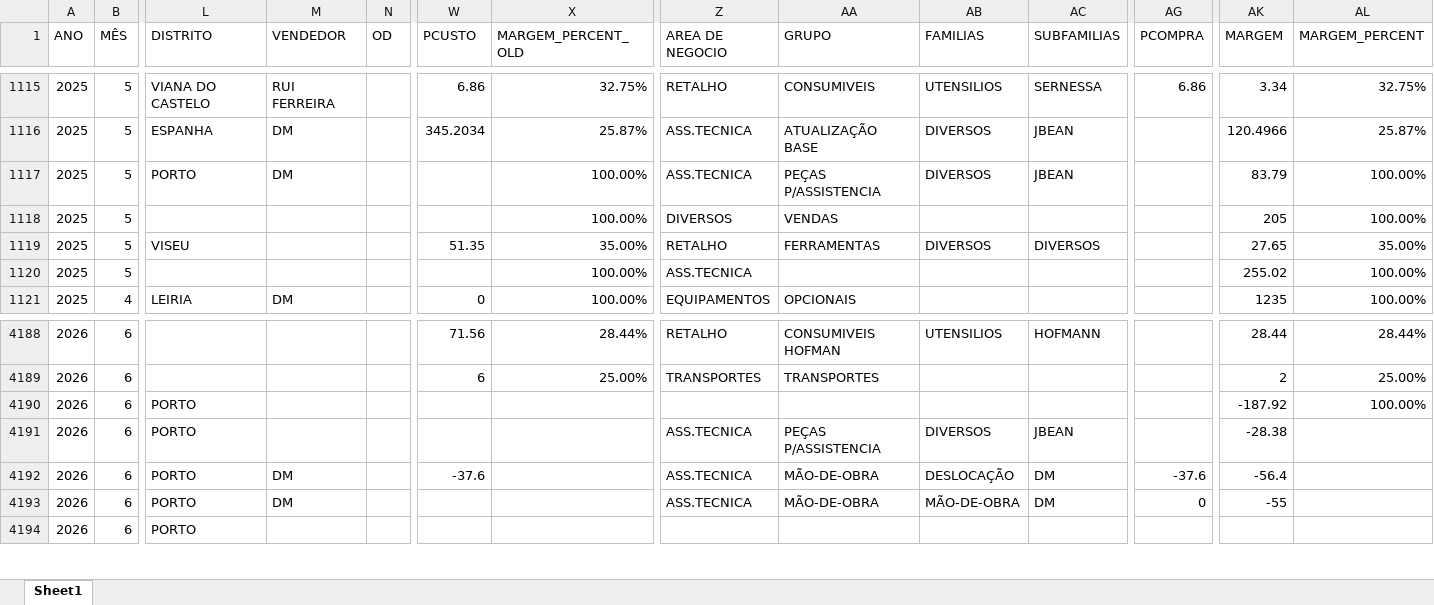
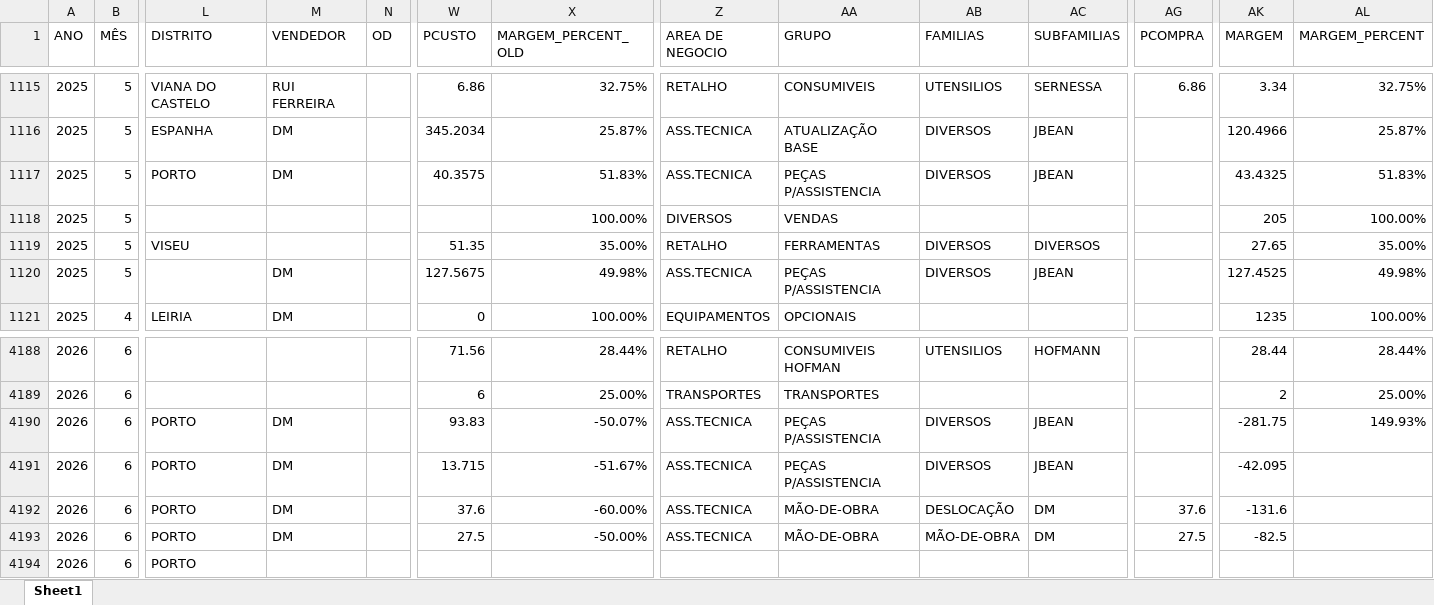
Before and after one commit to PedroM1976/PortalDm, an Excel workbook: Vendas_preenchido_062026.xlsx, sheet Sheet1, drawn as a sheet; only a part is shown, gaps mark what is left out; values as stored, in another font and other column widths than the file's, no cell formats; the diff covers the shown part only; the diff names each change by its address in the sheet, - before the commit and + after, or states it on an @@ line.

```diff
--- a/Vendas_preenchido_062026.xlsx (sheet Sheet1)
+++ b/Vendas_preenchido_062026.xlsx (sheet Sheet1)
-W1117 (PCUSTO): (empty)
+W1117 (PCUSTO): 40.3575
-X1117 (MARGEM_PERCENT_OLD): 100.00%
+X1117 (MARGEM_PERCENT_OLD): 51.83%
-AK1117 (MARGEM): 83.79
+AK1117 (MARGEM): 43.4325
-AL1117 (MARGEM_PERCENT): 100.00%
+AL1117 (MARGEM_PERCENT): 51.83%
-M1120 (VENDEDOR): (empty)
+M1120 (VENDEDOR): DM
-W1120 (PCUSTO): (empty)
+W1120 (PCUSTO): 127.5675
-X1120 (MARGEM_PERCENT_OLD): 100.00%
+X1120 (MARGEM_PERCENT_OLD): 49.98%
-AA1120 (GRUPO): (empty)
+AA1120 (GRUPO): PEÇAS P/ASSISTENCIA
-AB1120 (FAMILIAS): (empty)
+AB1120 (FAMILIAS): DIVERSOS
-AC1120 (SUBFAMILIAS): (empty)
+AC1120 (SUBFAMILIAS): JBEAN
-AK1120 (MARGEM): 255.02
+AK1120 (MARGEM): 127.4525
-AL1120 (MARGEM_PERCENT): 100.00%
+AL1120 (MARGEM_PERCENT): 49.98%
-M4190:M4191 (VENDEDOR): (empty)
+M4190:M4191 (VENDEDOR): DM
-W4190 (PCUSTO): (empty)
+W4190 (PCUSTO): 93.83
-X4190 (MARGEM_PERCENT_OLD): (empty)
+X4190 (MARGEM_PERCENT_OLD): -50.07%
-Z4190 (AREA DE NEGOCIO): (empty)
+Z4190 (AREA DE NEGOCIO): ASS.TECNICA
-AA4190 (GRUPO): (empty)
+AA4190 (GRUPO): PEÇAS P/ASSISTENCIA
-AB4190 (FAMILIAS): (empty)
+AB4190 (FAMILIAS): DIVERSOS
-AC4190 (SUBFAMILIAS): (empty)
+AC4190 (SUBFAMILIAS): JBEAN
-AK4190 (MARGEM): -187.92
+AK4190 (MARGEM): -281.75
-AL4190 (MARGEM_PERCENT): 100.00%
+AL4190 (MARGEM_PERCENT): 149.93%
-W4191 (PCUSTO): (empty)
+W4191 (PCUSTO): 13.715
-X4191 (MARGEM_PERCENT_OLD): (empty)
+X4191 (MARGEM_PERCENT_OLD): -51.67%
-AK4191 (MARGEM): -28.38
+AK4191 (MARGEM): -42.095
-W4192 (PCUSTO): -37.6
+W4192 (PCUSTO): 37.6
-X4192 (MARGEM_PERCENT_OLD): (empty)
+X4192 (MARGEM_PERCENT_OLD): -60.00%
-AG4192 (PCOMPRA): -37.6
+AG4192 (PCOMPRA): 37.6
-AK4192 (MARGEM): -56.4
+AK4192 (MARGEM): -131.6
-W4193 (PCUSTO): (empty)
+W4193 (PCUSTO): 27.5
-X4193 (MARGEM_PERCENT_OLD): (empty)
+X4193 (MARGEM_PERCENT_OLD): -50.00%
-AG4193 (PCOMPRA): 0
+AG4193 (PCOMPRA): 27.5
-AK4193 (MARGEM): -55
+AK4193 (MARGEM): -82.5
```
Also changed, not shown: 17 added rows and 353 edited cells elsewhere in this sheet, cell formats, formulas that keep their value.
